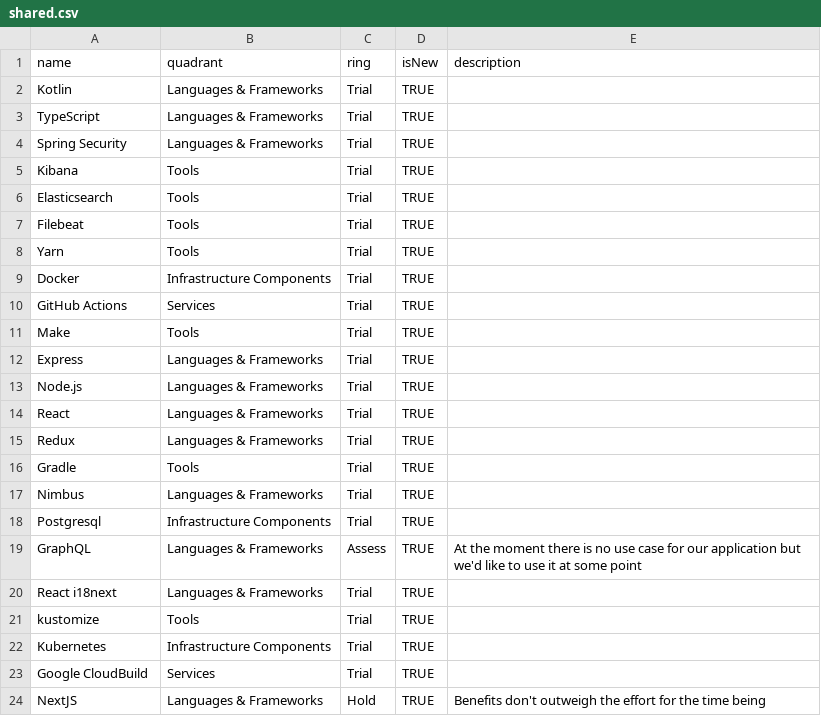
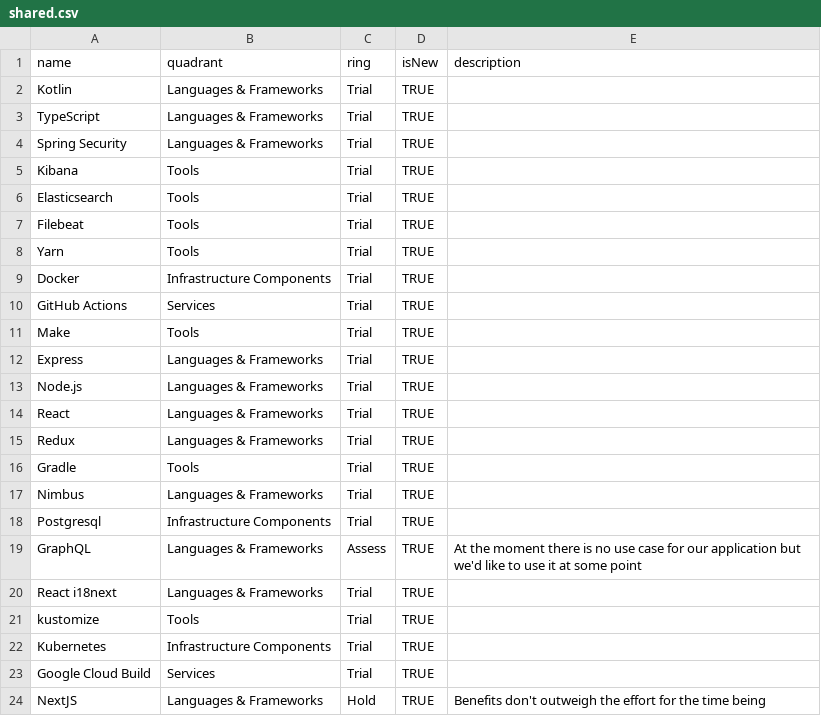
Before and after one commit to camunda/technology-radars, a CSV file: shared.csv, drawn as a sheet.

Commit message:
Fix naming

```diff
--- a/shared.csv
+++ b/shared.csv
@@ -22,3 +22,3 @@ kustomize,Tools,Trial,TRUE,
 Kubernetes,Infrastructure Components,Trial,TRUE,
-Google CloudBuild,Services,Trial,TRUE,
+Google Cloud Build,Services,Trial,TRUE,
 NextJS,Languages & Frameworks,Hold,TRUE,Benefits don't outweigh the effort for the time being
```
